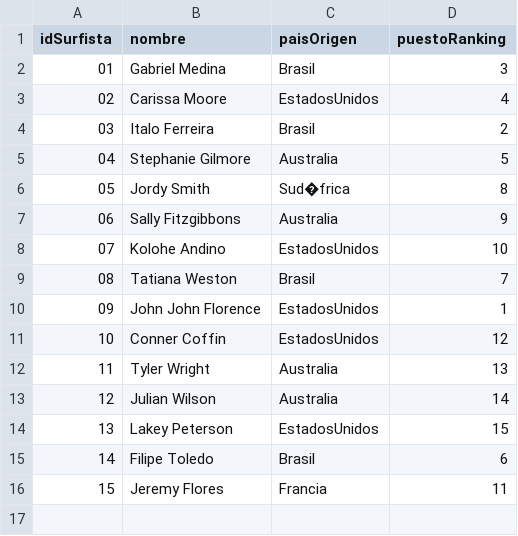
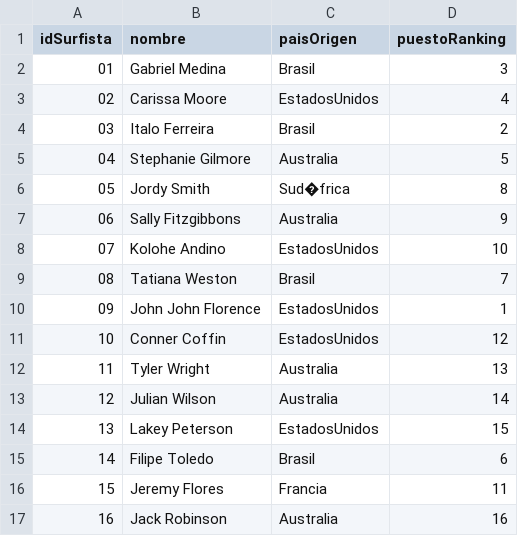
Before and after one commit to godoy1921/G04WorldSurf, a CSV file: SurfWorld/resources/surfistas.csv, drawn as a sheet; the diff names each change by its address in the sheet, - before the commit and + after, or states it on an @@ line.

```diff
--- a/SurfWorld/resources/surfistas.csv
+++ b/SurfWorld/resources/surfistas.csv
+row 17: 16 | Jack Robinson | Australia | 16
```
Also changed, not shown: SurfWorld/resources/Eventos.csv, SurfWorld/resources/resultadoEventos.csv, 1 other file.
